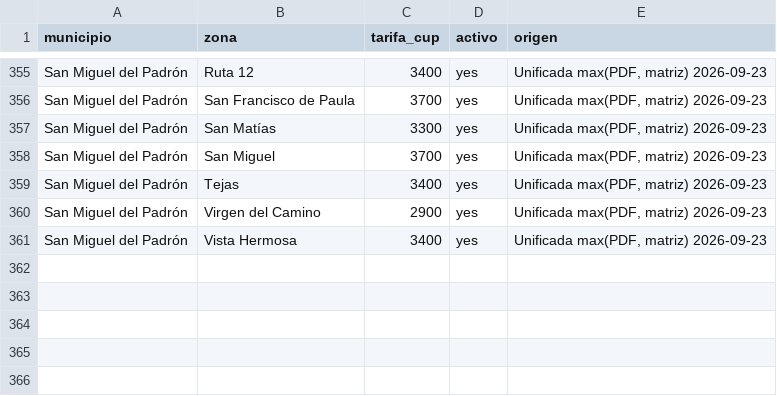
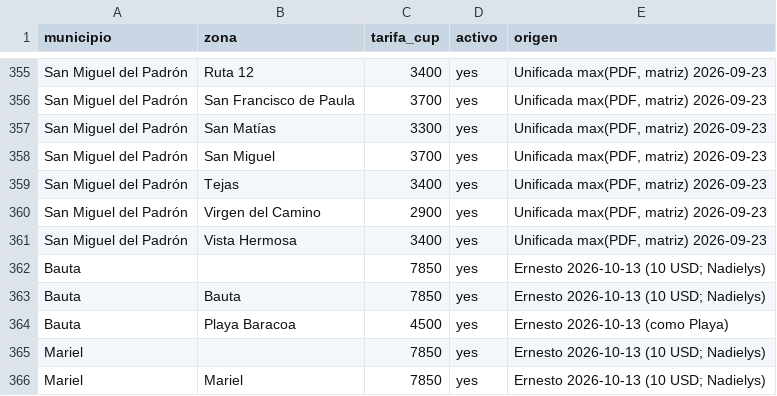
Before and after one commit to ernest196391/Casa-Viva, a CSV file: wordpress/casa-viva-dropship-core/data/shipping-rates.csv, drawn as a sheet; only a part is shown, gaps mark what is left out.

```diff
--- a/wordpress/casa-viva-dropship-core/data/shipping-rates.csv
+++ b/wordpress/casa-viva-dropship-core/data/shipping-rates.csv
@@ -361 +361,6 @@ San Miguel del Padrón,Virgen del Camino,2900,yes,"Unificada max(PDF, matriz) 20
 San Miguel del Padrón,Vista Hermosa,3400,yes,"Unificada max(PDF, matriz) 2026-09-23"
+Bauta,,7850,yes,Ernesto 2026-10-13 (10 USD; Nadielys)
+Bauta,Bauta,7850,yes,Ernesto 2026-10-13 (10 USD; Nadielys)
+Bauta,Playa Baracoa,4500,yes,Ernesto 2026-10-13 (como Playa)
+Mariel,,7850,yes,Ernesto 2026-10-13 (10 USD; Nadielys)
+Mariel,Mariel,7850,yes,Ernesto 2026-10-13 (10 USD; Nadielys)
```
